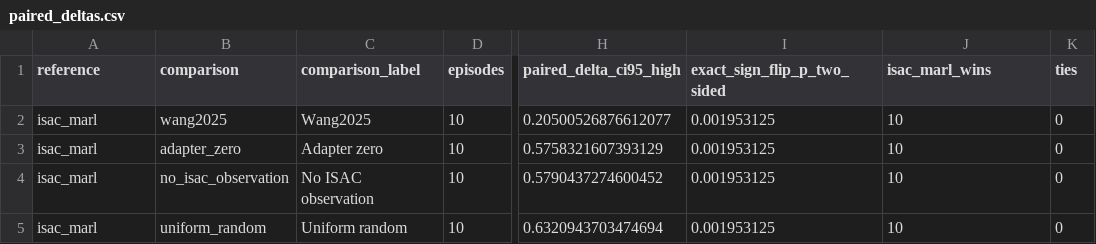
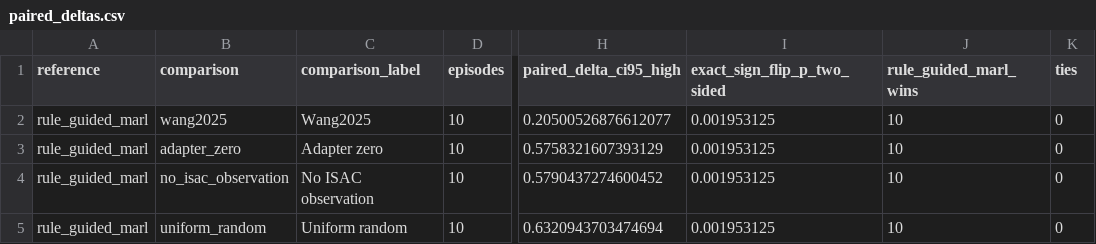
Before and after one commit to nuaasgq/ISAC-Neighbor-Discovery, a CSV file: 06_analysis/paper_tables/planar_n10_b15_random20_20260710/paired_deltas.csv, drawn as a sheet; only a part is shown, gaps mark what is left out; the diff names each change by its address in the sheet, - before the commit and + after, or states it on an @@ line.

```diff
--- a/06_analysis/paper_tables/planar_n10_b15_random20_20260710/paired_deltas.csv
+++ b/06_analysis/paper_tables/planar_n10_b15_random20_20260710/paired_deltas.csv
-J1: isac_marl_wins
+J1: rule_guided_marl_wins
-A2:A5 (reference): isac_marl
+A2:A5 (reference): rule_guided_marl
```
Also changed, not shown: 06_analysis/paper_tables/planar_n10_b15_random20_20260710/method_summary.csv, 11 other files.
